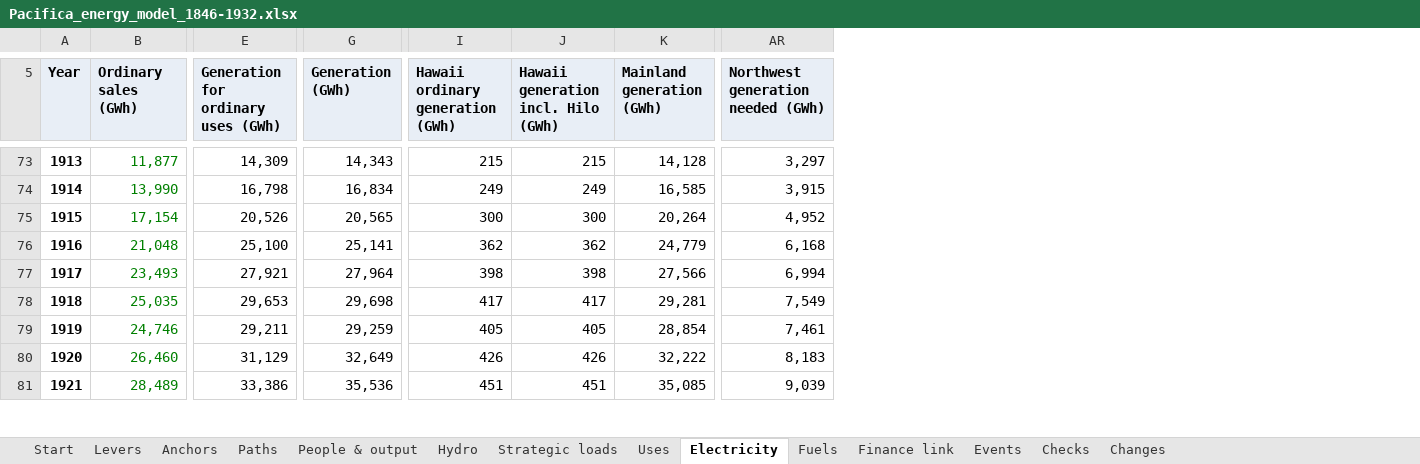
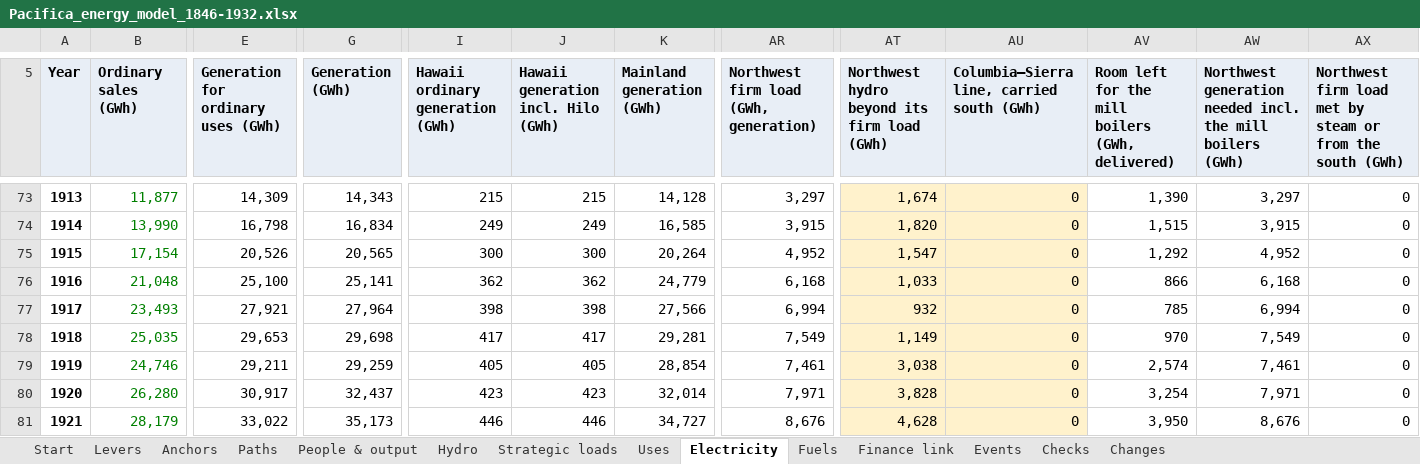
Before and after one commit to c-voelkle/pacifica, an Excel workbook: energy/Pacifica_energy_model_1846-1932.xlsx, sheet Electricity, drawn as a sheet; only a part is shown, gaps mark what is left out; values as stored, in another font and other column widths than the file's, no borders; the diff covers the shown part only; the diff names each change by its address in the sheet, - before the commit and + after, or states it on an @@ line.

```diff
--- a/energy/Pacifica_energy_model_1846-1932.xlsx (sheet Electricity)
+++ b/energy/Pacifica_energy_model_1846-1932.xlsx (sheet Electricity)
+column AT, row 5: Northwest hydro beyond its firm load (GWh); rows 73-81: 1,674 | 1,820 | 1,547 | 1,033 | 932 | 1,149 | 3,038 | 3,828 | 4,628
+column AU, row 5: Columbia–Sierra line, carried south (GWh); rows 73-81: all 0
+column AV, row 5: Room left for the mill boilers (GWh, delivered); rows 73-81: 1,390 | 1,515 | 1,292 | 866 | 785 | 970 | 2,574 | 3,254 | 3,950
+column AW, row 5: Northwest generation needed incl. the mill boilers (GWh); rows 73-81: 3,297 | 3,915 | 4,952 | 6,168 | 6,994 | 7,549 | 7,461 | 7,971 | 8,676
+column AX, row 5: Northwest firm load met by steam or from the south (GWh); rows 73-81: all 0
-AR5: Northwest generation needed (GWh)
+AR5: Northwest firm load (GWh, generation)
-B80 (Ordinary sales (GWh)): 26,460
+B80 (Ordinary sales (GWh)): 26,280
-E80: 31,129
+E80: 30,917
-G80 (Generation (GWh)): 32,649
+G80 (Generation (GWh)): 32,437
-I80 (Hawaii ordinary generation (GWh)): 426
+I80 (Hawaii ordinary generation (GWh)): 423
-J80: 426
+J80: 423
-K80 (Mainland generation (GWh)): 32,222
+K80 (Mainland generation (GWh)): 32,014
-AR80: 8,183
+AR80: 7,971
-B81 (Ordinary sales (GWh)): 28,489
+B81 (Ordinary sales (GWh)): 28,179
-E81: 33,386
+E81: 33,022
-G81 (Generation (GWh)): 35,536
+G81 (Generation (GWh)): 35,173
-I81 (Hawaii ordinary generation (GWh)): 451
+I81 (Hawaii ordinary generation (GWh)): 446
-J81: 451
+J81: 446
-K81 (Mainland generation (GWh)): 35,085
+K81 (Mainland generation (GWh)): 34,727
-AR81: 9,039
+AR81: 8,676
```
Also changed, not shown: 336 edited cells elsewhere in this sheet, sheet Fuels, sheet Finance link, sheet Paths, sheet Start, sheet Uses, sheet Strategic loads, 3 more sheets, formulas that keep their value, 7 other files.
